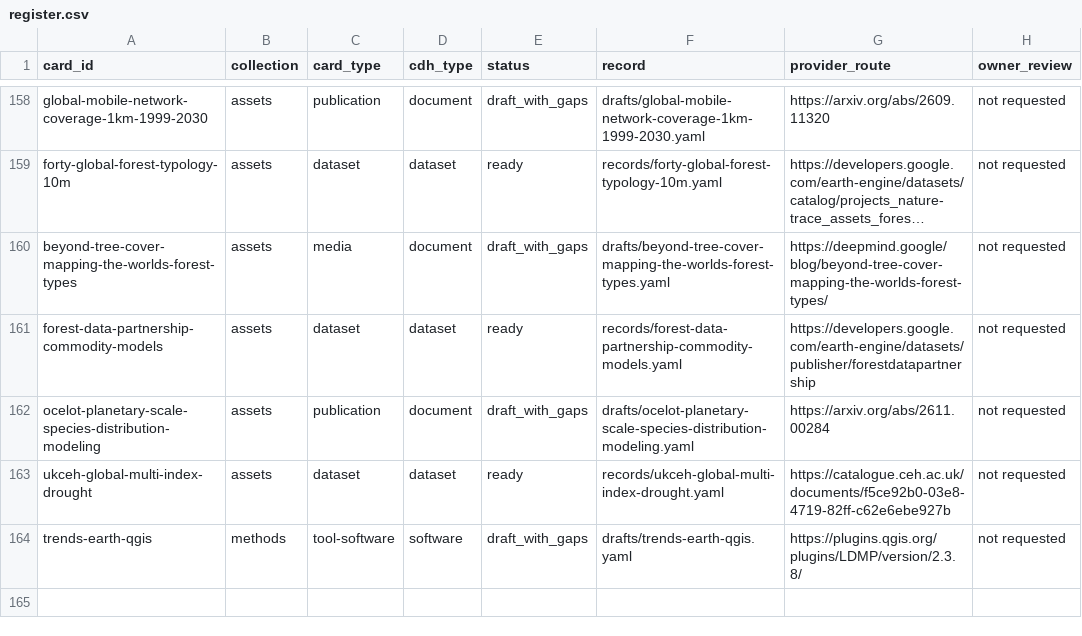
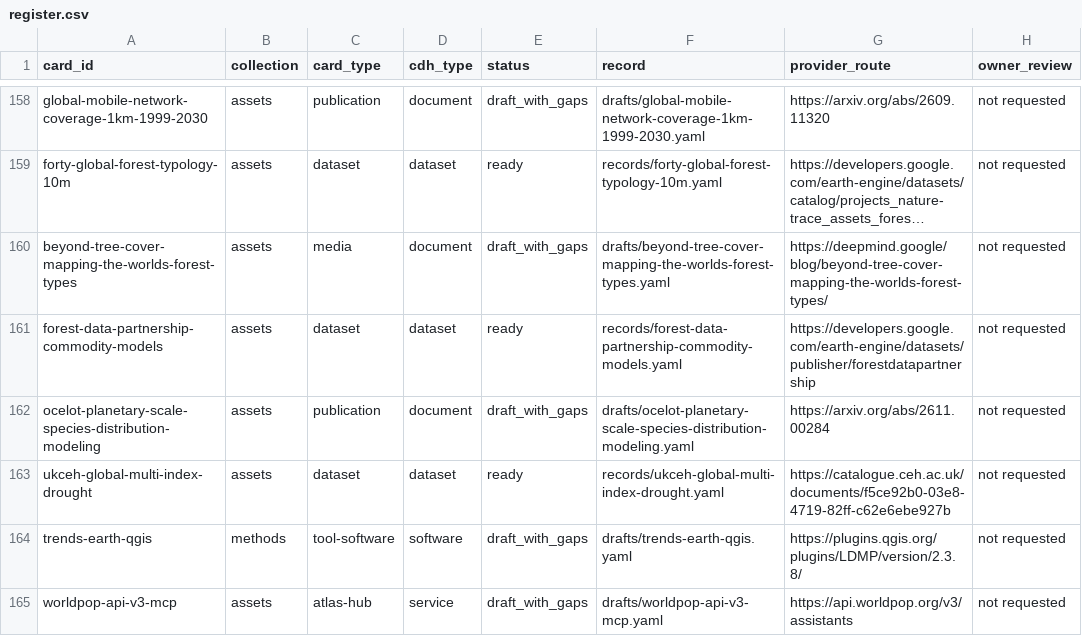
Before and after one commit to peetmate/climate-assets, a CSV file: metadata/register.csv, drawn as a sheet; only a part is shown, gaps mark what is left out; long unchanged cells end in ….

```diff
--- a/metadata/register.csv
+++ b/metadata/register.csv
@@ -164 +164,2 @@ ukceh-global-multi-index-drought,assets,dataset,dataset,ready,records/ukceh-glob
 trends-earth-qgis,methods,tool-software,software,draft_with_gaps,drafts/trends-earth-qgis.yaml,https://plugins.qgis.org/plugins/LDMP/version/2.3.8/,not requested
+worldpop-api-v3-mcp,assets,atlas-hub,service,draft_with_gaps,drafts/worldpop-api-v3-mcp.yaml,https://api.worldpop.org/v3/assistants,not requested
```
Also changed, not shown: metadata/evidence.csv, metadata/gaps.csv, 6 other files.
